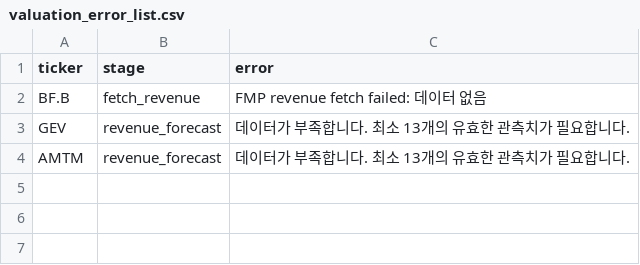
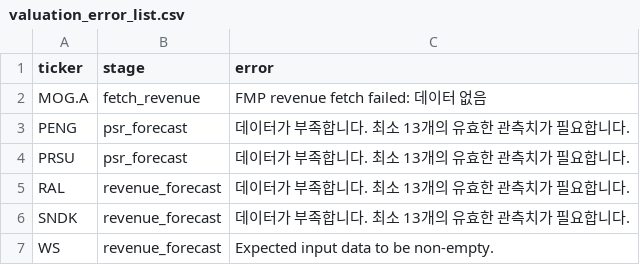
Before and after one commit to stox74/stock_forecast, a CSV file: US_Market/valuation/valuation_error_list.csv, drawn as a sheet.

Commit message:
data collect

```diff
--- a/US_Market/valuation/valuation_error_list.csv
+++ b/US_Market/valuation/valuation_error_list.csv
@@ -1,4 +1,7 @@
 ticker,stage,error
-BF.B,fetch_revenue,FMP revenue fetch failed: 데이터 없음
-GEV,revenue_forecast,데이터가 부족합니다. 최소 13개의 유효한 관측치가 필요합니다.
-AMTM,revenue_forecast,데이터가 부족합니다. 최소 13개의 유효한 관측치가 필요합니다.
+MOG.A,fetch_revenue,FMP revenue fetch failed: 데이터 없음
+PENG,psr_forecast,데이터가 부족합니다. 최소 13개의 유효한 관측치가 필요합니다.
+PRSU,psr_forecast,데이터가 부족합니다. 최소 13개의 유효한 관측치가 필요합니다.
+RAL,revenue_forecast,데이터가 부족합니다. 최소 13개의 유효한 관측치가 필요합니다.
+SNDK,revenue_forecast,데이터가 부족합니다. 최소 13개의 유효한 관측치가 필요합니다.
+WS,revenue_forecast,Expected input data to be non-empty.
```
Also changed, not shown: 2 other files.
